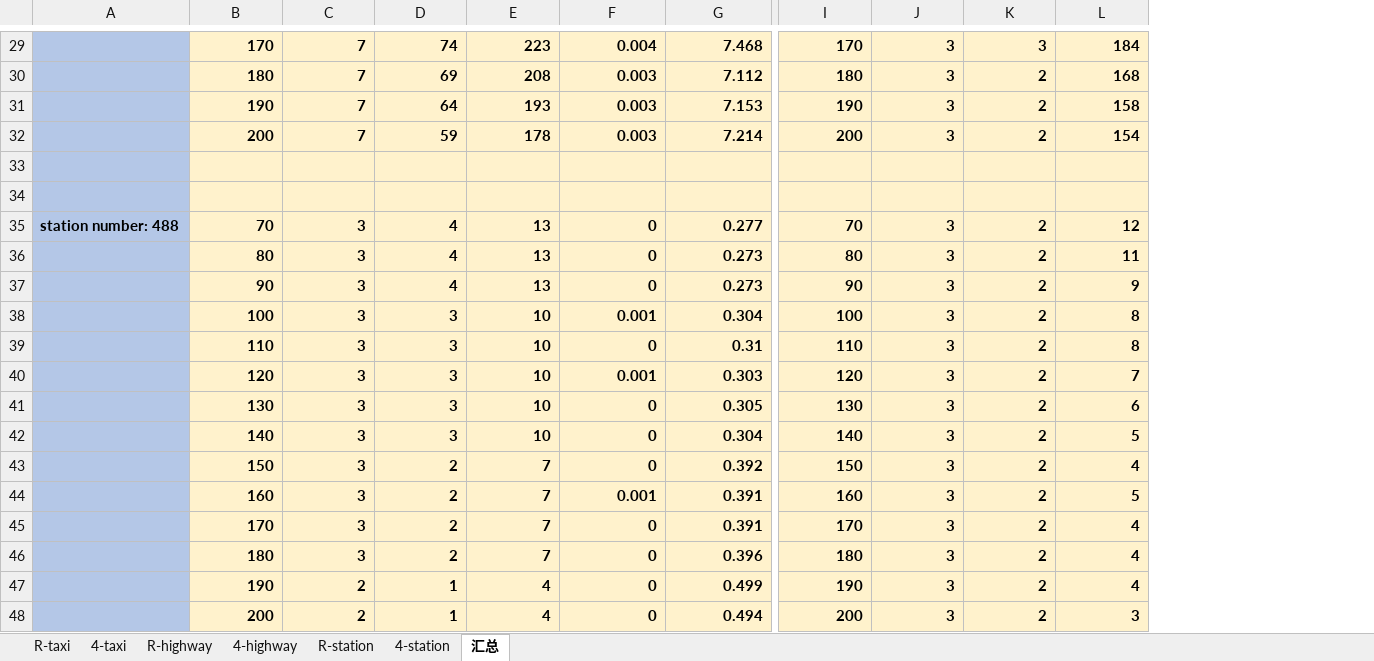
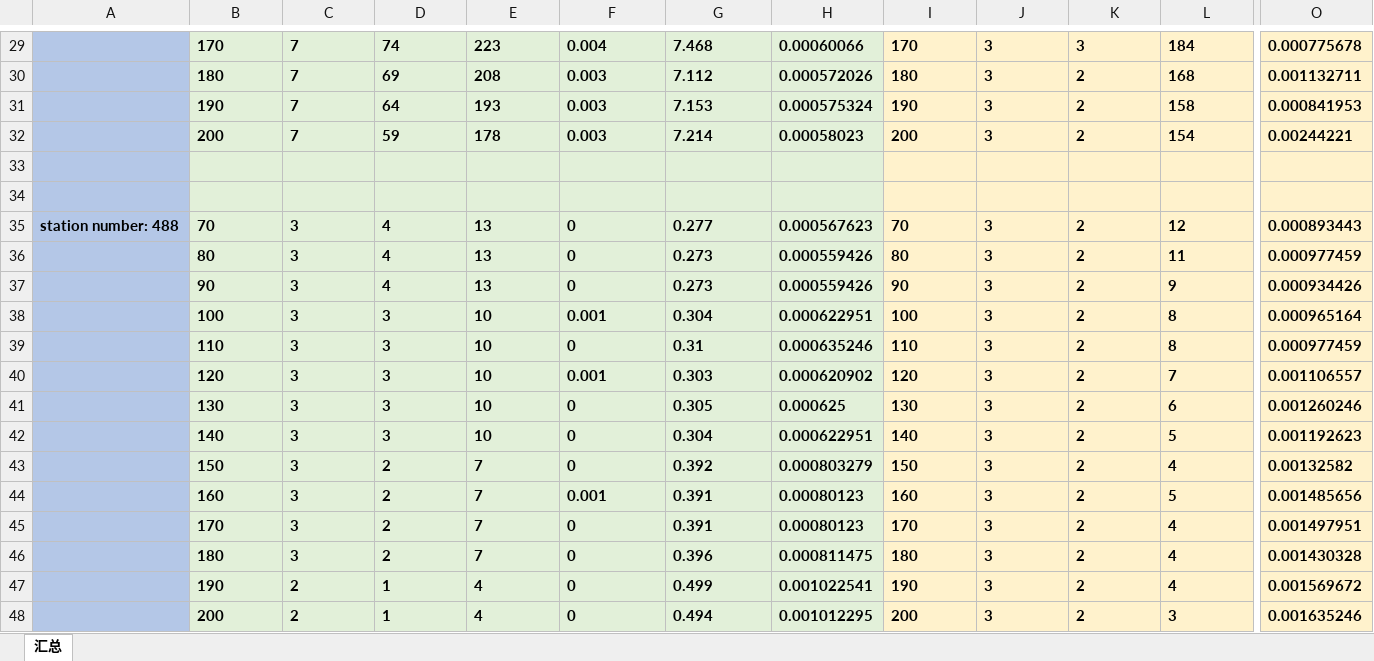
Before and after one commit to Chenwei616/Spatial_Index, an Excel workbook: PPT与报告/数据.xlsx, sheet 汇总, drawn as a sheet; only a part is shown, gaps mark what is left out; values as stored, in another font and other column widths than the file's, no borders; charts and pictures not drawn; the diff covers the shown part only; the diff names each change by its address in the sheet, - before the commit and + after, or states it on an @@ line.

```diff
--- a/PPT与报告/数据.xlsx (sheet 汇总)
+++ b/PPT与报告/数据.xlsx (sheet 汇总)
-sheet tab: R-taxi
-sheet tab: 4-taxi
-sheet tab: R-highway
-sheet tab: 4-highway
-sheet tab: R-station
-sheet tab: 4-station
+column H, rows 29-48: 0.00060066 | 0.000572026 | 0.000575324 | 0.00058023 |  |  | 0.000567623 | 0.000559426 | 0.000559426 | 0.000622951 | 0.000635246 | 0.000620902 | 0.000625 | 0.000622951 | 0.000803279 | 0.00080123 | 0.00080123 | 0.000811475 | 0.001022541 | 0.001012295
+column O, rows 29-48: 0.000775678 | 0.001132711 | 0.000841953 | 0.00244221 |  |  | 0.000893443 | 0.000977459 | 0.000934426 | 0.000965164 | 0.000977459 | 0.001106557 | 0.001260246 | 0.001192623 | 0.00132582 | 0.001485656 | 0.001497951 | 0.001430328 | 0.001569672 | 0.001635246
-B29:G48 fill: #FFF2CC
+B29:G48 fill: #E2F0D9
-B29:G32 alignment: right
+B29:G32 alignment: left
-I29:L32 alignment: right
+I29:L32 alignment: left
-B35:G48 alignment: right
+B35:G48 alignment: left
-I35:L48 alignment: right
+I35:L48 alignment: left
```
Also changed, not shown: 1 removed column, 5 edited cells and cell formats elsewhere in this sheet, charts or pictures, 7 other files.
